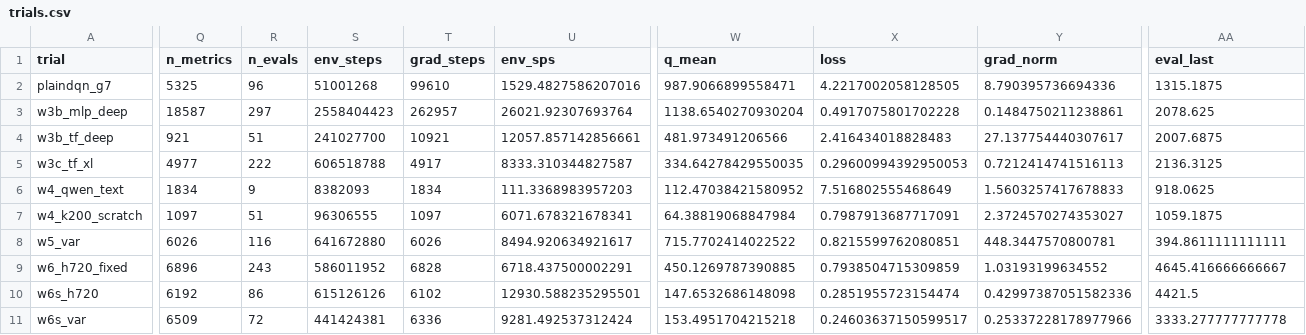
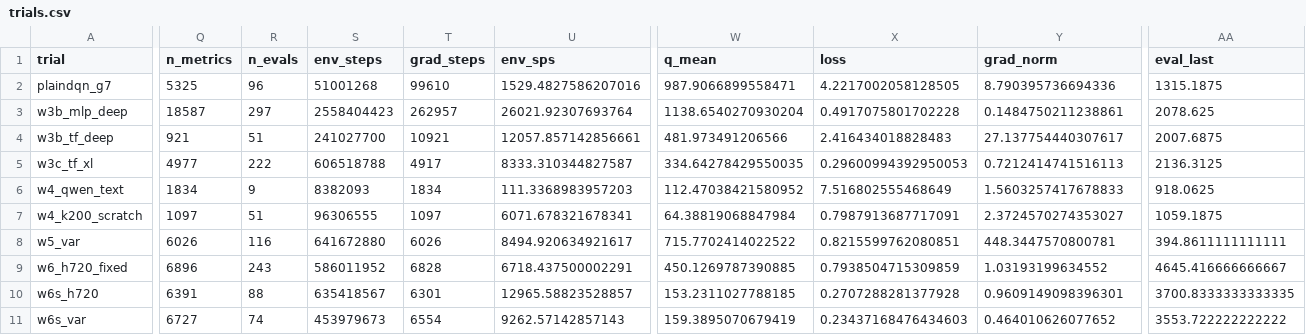
Before and after one commit to guoshaoyang-pku/poor-rl, a CSV file: examples/suika_trials/trials.csv, drawn as a sheet; only a part is shown, gaps mark what is left out; the diff covers the shown part only; the diff names each change by its address in the sheet, - before the commit and + after, or states it on an @@ line.

Commit message:
suika trials: live sync 10-02 13:46

```diff
--- a/examples/suika_trials/trials.csv
+++ b/examples/suika_trials/trials.csv
-Q10 (n_metrics): 6192
+Q10 (n_metrics): 6391
-R10 (n_evals): 86
+R10 (n_evals): 88
-S10 (env_steps): 615126126
+S10 (env_steps): 635418567
-T10 (grad_steps): 6102
+T10 (grad_steps): 6301
-U10 (env_sps): 12930.588235295501
+U10 (env_sps): 12965.58823528857
-W10 (q_mean): 147.6532686148098
+W10 (q_mean): 153.2311027788185
-X10 (loss): 0.2851955723154474
+X10 (loss): 0.2707288281377928
-Y10 (grad_norm): 0.42997387051582336
+Y10 (grad_norm): 0.9609149098396301
-AA10 (eval_last): 4421.5
+AA10 (eval_last): 3700.8333333333335
-Q11 (n_metrics): 6509
+Q11 (n_metrics): 6727
-R11 (n_evals): 72
+R11 (n_evals): 74
-S11 (env_steps): 441424381
+S11 (env_steps): 453979673
-T11 (grad_steps): 6336
+T11 (grad_steps): 6554
-U11 (env_sps): 9281.492537312424
+U11 (env_sps): 9262.57142857143
-W11 (q_mean): 153.4951704215218
+W11 (q_mean): 159.3895070679419
-X11 (loss): 0.24603637150599517
+X11 (loss): 0.23437168476434603
-Y11 (grad_norm): 0.25337228178977966
+Y11 (grad_norm): 0.464010626077652
-AA11 (eval_last): 3333.277777777778
+AA11 (eval_last): 3553.722222222222
```
Also changed, not shown: 32 edited cells elsewhere in this file, 18 other files.
